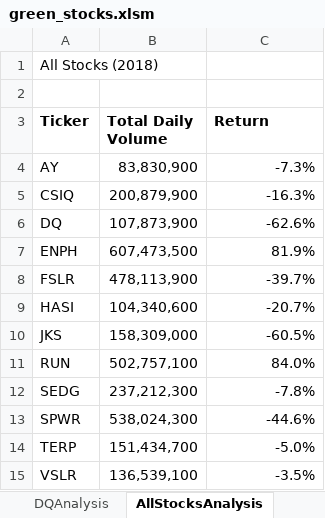
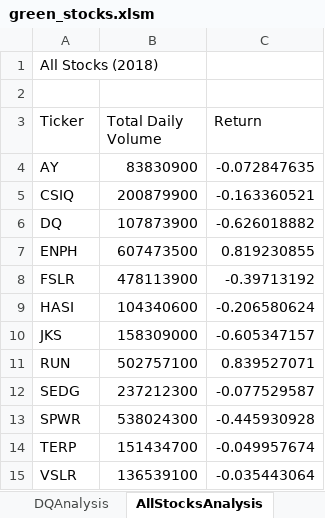
Before and after one commit to dsmellie/stocks-analysis, an Excel workbook: green_stocks.xlsm, sheet AllStocksAnalysis, drawn as a sheet; values as stored, in another font and other column widths than the file's, no borders; charts and pictures not drawn; the diff names each change by its address in the sheet, - before the commit and + after, or states it on an @@ line.

Commit message:
Add files via upload

```diff
--- a/green_stocks.xlsm (sheet AllStocksAnalysis)
+++ b/green_stocks.xlsm (sheet AllStocksAnalysis)
-A3:C3 bold: on
+A3:C3 bold: off
-B4 (Total Daily Volume): 83,830,900
+B4 (Total Daily Volume): 83830900
-C4 (Return): -7.3%
+C4 (Return): -0.072847635
-B5 (Total Daily Volume): 200,879,900
+B5 (Total Daily Volume): 200879900
-C5 (Return): -16.3%
+C5 (Return): -0.163360521
-B6 (Total Daily Volume): 107,873,900
+B6 (Total Daily Volume): 107873900
-C6 (Return): -62.6%
+C6 (Return): -0.626018882
-B7 (Total Daily Volume): 607,473,500
+B7 (Total Daily Volume): 607473500
-C7 (Return): 81.9%
+C7 (Return): 0.819230855
-B8 (Total Daily Volume): 478,113,900
+B8 (Total Daily Volume): 478113900
-C8 (Return): -39.7%
+C8 (Return): -0.39713192
-B9 (Total Daily Volume): 104,340,600
+B9 (Total Daily Volume): 104340600
-C9 (Return): -20.7%
+C9 (Return): -0.206580624
-B10 (Total Daily Volume): 158,309,000
+B10 (Total Daily Volume): 158309000
-C10 (Return): -60.5%
+C10 (Return): -0.605347157
-B11 (Total Daily Volume): 502,757,100
+B11 (Total Daily Volume): 502757100
-C11 (Return): 84.0%
+C11 (Return): 0.839527071
-B12 (Total Daily Volume): 237,212,300
+B12 (Total Daily Volume): 237212300
-C12 (Return): -7.8%
+C12 (Return): -0.077529587
-B13 (Total Daily Volume): 538,024,300
+B13 (Total Daily Volume): 538024300
-C13 (Return): -44.6%
+C13 (Return): -0.445930928
-B14 (Total Daily Volume): 151,434,700
+B14 (Total Daily Volume): 151434700
-C14 (Return): -5.0%
+C14 (Return): -0.049957674
-B15 (Total Daily Volume): 136,539,100
+B15 (Total Daily Volume): 136539100
-C15 (Return): -3.5%
+C15 (Return): -0.035443064
```
Also changed, not shown: charts or pictures.
